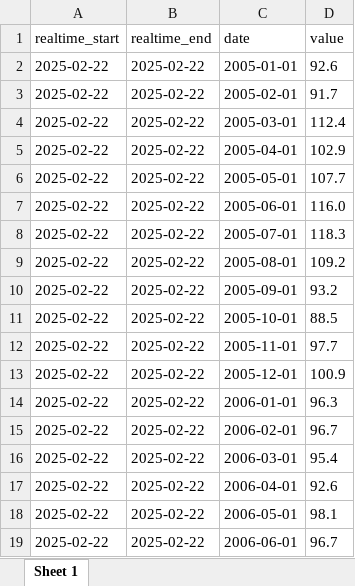
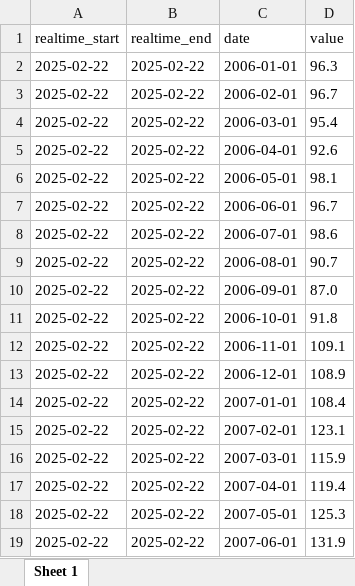
Before and after one commit to katefbanner/Optiver-Challenge, an Excel workbook: data/raw/Producer_Price_Index_by_Commodity_Farm_Products_Soybeans_data.xlsx, sheet Sheet 1, drawn as a sheet; only a part is shown; the shorter side is filled out with more unchanged rows; values as stored, in another font and other column widths than the file's, no borders; the diff names each change by its address in the sheet, - before the commit and + after, or states it on an @@ line.

```diff
--- a/data/raw/Producer_Price_Index_by_Commodity_Farm_Products_Soybeans_data.xlsx (sheet Sheet 1)
+++ b/data/raw/Producer_Price_Index_by_Commodity_Farm_Products_Soybeans_data.xlsx (sheet Sheet 1)
-row 2: 2025-02-22 | 2025-02-22 | 2005-01-01 | 92.6
-row 3: 2025-02-22 | 2025-02-22 | 2005-02-01 | 91.7
-row 4: 2025-02-22 | 2025-02-22 | 2005-03-01 | 112.4
-row 5: 2025-02-22 | 2025-02-22 | 2005-04-01 | 102.9
-row 6: 2025-02-22 | 2025-02-22 | 2005-05-01 | 107.7
-row 7: 2025-02-22 | 2025-02-22 | 2005-06-01 | 116.0
-row 8: 2025-02-22 | 2025-02-22 | 2005-07-01 | 118.3
-row 9: 2025-02-22 | 2025-02-22 | 2005-08-01 | 109.2
-row 10: 2025-02-22 | 2025-02-22 | 2005-09-01 | 93.2
-row 11: 2025-02-22 | 2025-02-22 | 2005-10-01 | 88.5
-row 12: 2025-02-22 | 2025-02-22 | 2005-11-01 | 97.7
-row 13: 2025-02-22 | 2025-02-22 | 2005-12-01 | 100.9
```
Also changed, not shown: data/processed/merged_dataset.xlsx, data/raw/Average_Price_Eggs_Grade_A_Large_Cost_per_Dozen_in_US_City_Average_data.xlsx, 20 other files.
